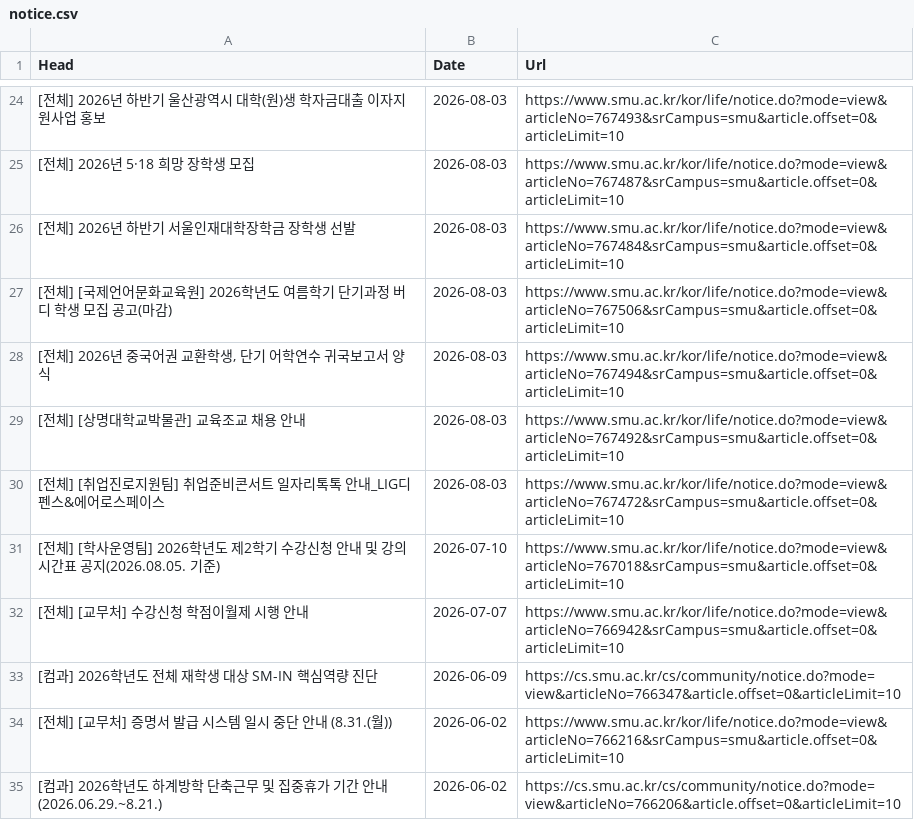
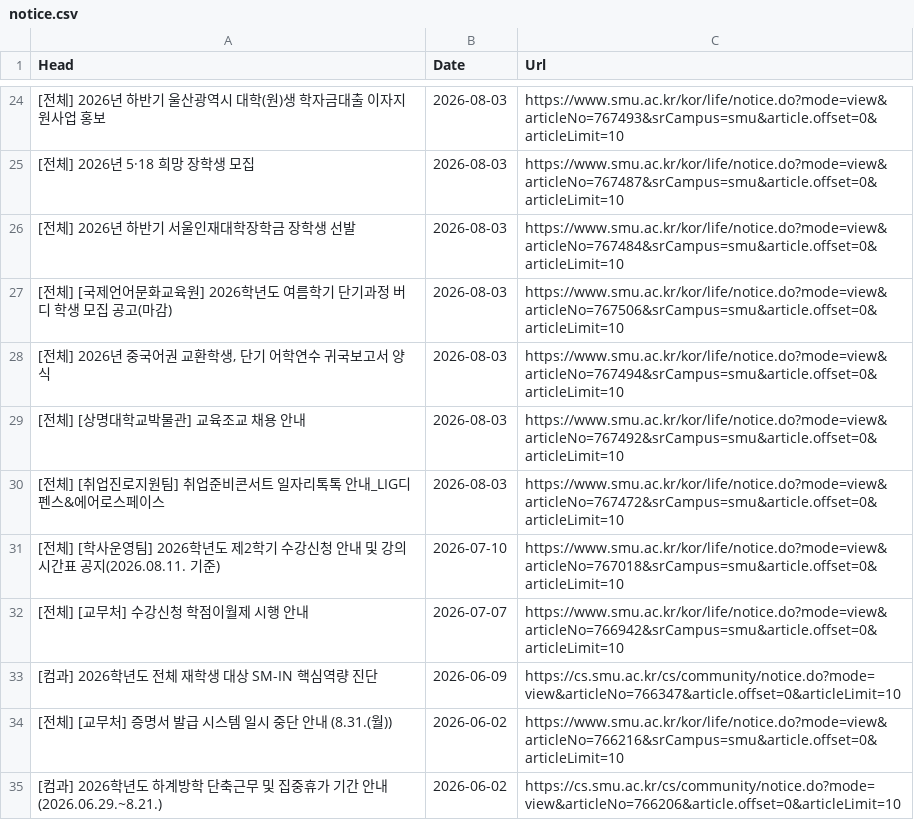
Before and after one commit to sondg921/SMU_Notice, a CSV file: notice.csv, drawn as a sheet; only a part is shown, gaps mark what is left out.

```diff
--- a/notice.csv
+++ b/notice.csv
@@ -30,3 +30,3 @@
 [전체] [취업진로지원팀] 취업준비콘서트 일자리톡톡 안내_LIG디펜스&에어로스페이스,2026-08-03,https://www.smu.ac.kr/kor/life/notice.do?mode=view&articleNo=767472&srCampus=smu&article.offset=0&articleLimit=10
-[전체] [학사운영팀] 2026학년도 제2학기 수강신청 안내 및 강의시간표 공지(2026.08.05. 기준),2026-07-10,https://www.smu.ac.kr/kor/life/notice.do?mode=view&articleNo=767018&srCampus=smu&article.offset=0&articleLimit=10
+[전체] [학사운영팀] 2026학년도 제2학기 수강신청 안내 및 강의시간표 공지(2026.08.11. 기준),2026-07-10,https://www.smu.ac.kr/kor/life/notice.do?mode=view&articleNo=767018&srCampus=smu&article.offset=0&articleLimit=10
 [전체] [교무처] 수강신청 학점이월제 시행 안내,2026-07-07,https://www.smu.ac.kr/kor/life/notice.do?mode=view&articleNo=766942&srCampus=smu&article.offset=0&articleLimit=10
```
Also changed, not shown: 1 other file.
